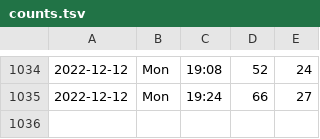
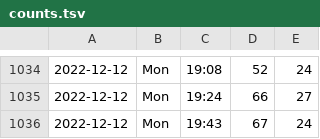
Before and after one commit to liao961120/ntu-gym, a TSV file: counts.tsv, drawn as a sheet; only a part is shown, gaps mark what is left out; the diff names each change by its address in the sheet, - before the commit and + after, or states it on an @@ line.

Commit message:
deploy: 5bcf54b7ca26aa03a57723ada00f9bab56ec3b6d

```diff
--- a/counts.tsv
+++ b/counts.tsv
+row 1036: 2022-12-12 | Mon | 19:43 | 67 | 24
```
